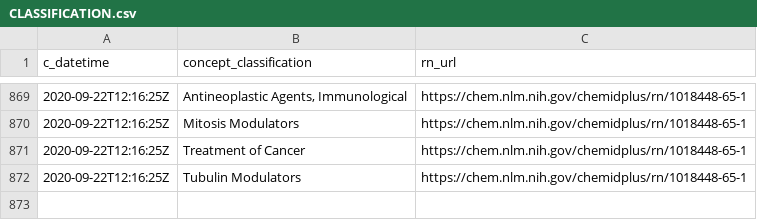
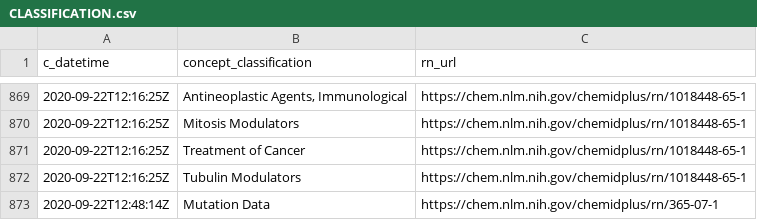
Before and after one commit to meerapatelmd/chemidplusSearchData, a CSV file: data-raw/CLASSIFICATION.csv, drawn as a sheet; only a part is shown, gaps mark what is left out.

```diff
--- a/data-raw/CLASSIFICATION.csv
+++ b/data-raw/CLASSIFICATION.csv
@@ -872 +872,2 @@ c_datetime,concept_classification,rn_url
 2020-09-22T12:16:25Z,Tubulin Modulators,https://chem.nlm.nih.gov/chemidplus/rn/1018448-65-1
+2020-09-22T12:48:14Z,Mutation Data,https://chem.nlm.nih.gov/chemidplus/rn/365-07-1
```
Also changed, not shown: data-raw/REGISTRY_NUMBERS.csv, data-raw/RN_URL_VALIDITY.csv, 17 other files.
